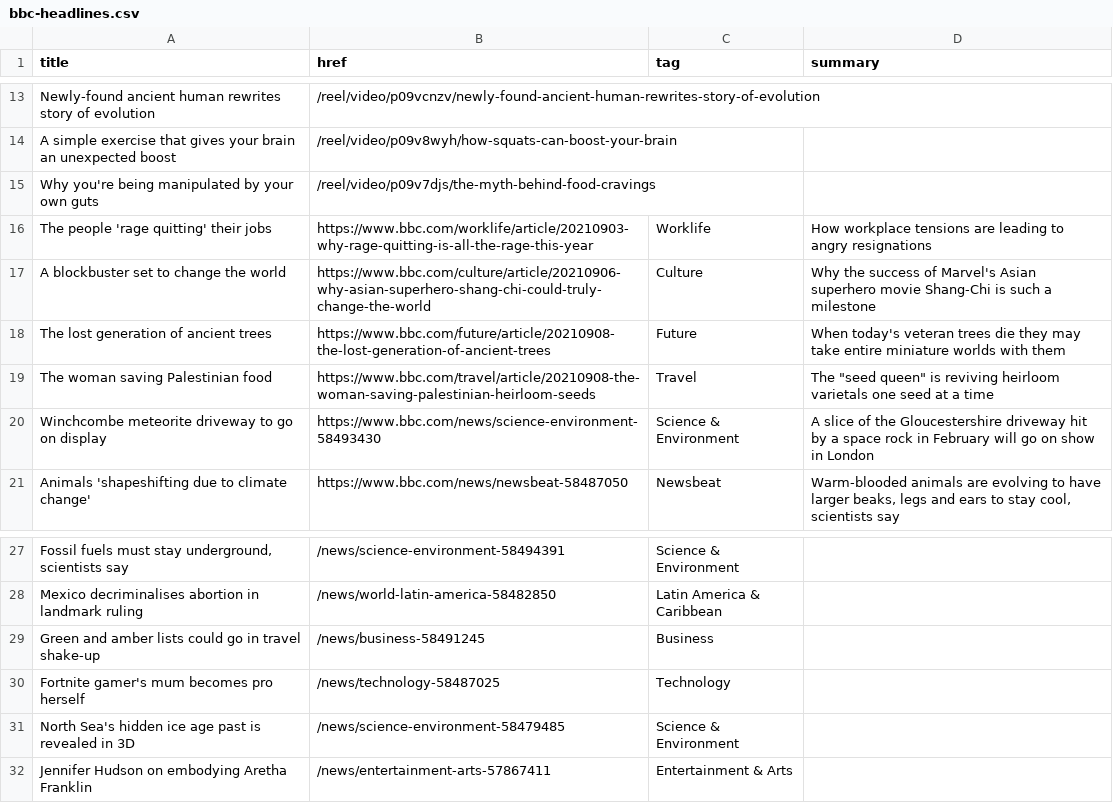
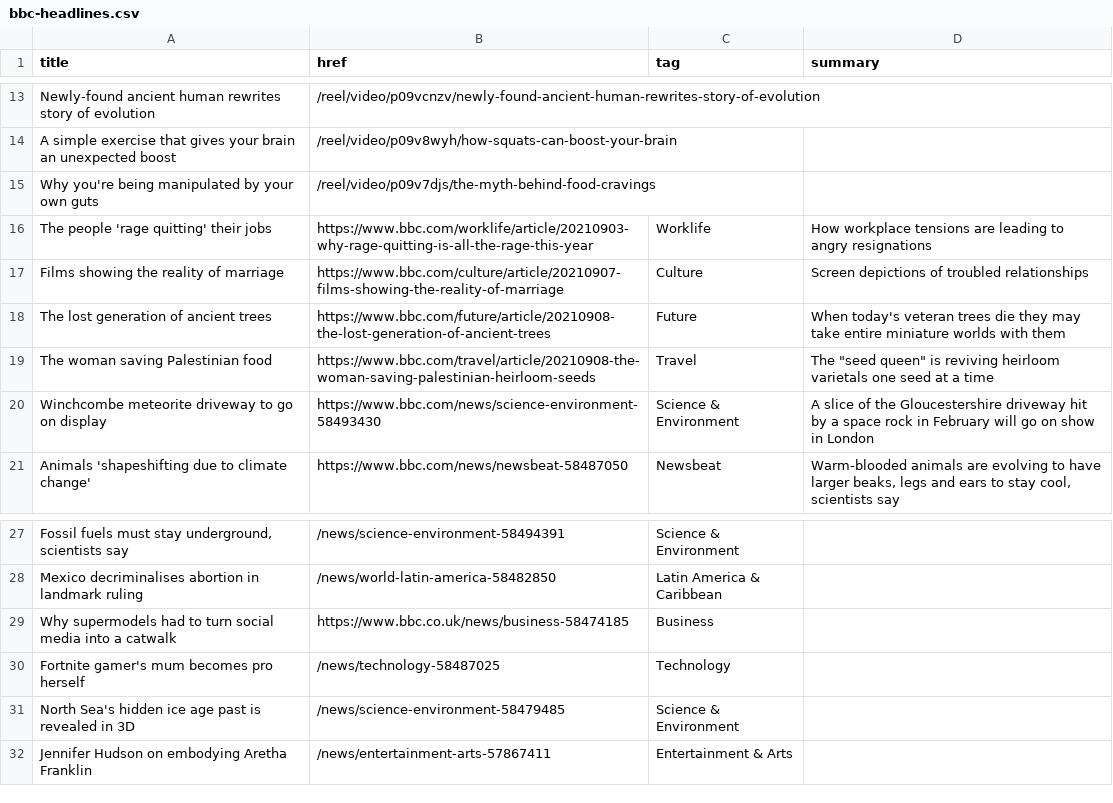
Before and after one commit to jsoma/autoscraper-history, a CSV file: bbc-headlines.csv, drawn as a sheet; only a part is shown, gaps mark what is left out; the diff names each change by its address in the sheet, - before the commit and + after, or states it on an @@ line.

```diff
--- a/bbc-headlines.csv
+++ b/bbc-headlines.csv
-A17 (title): A blockbuster set to change the world
+A17 (title): Films showing the reality of marriage
-B17 (href): https://www.bbc.com/culture/article/20210906-why-asian-superhero-shang-chi-could-truly-change-the-world
+B17 (href): https://www.bbc.com/culture/article/20210907-films-showing-the-reality-of-marriage
-D17 (summary): Why the success of Marvel's Asian superhero movie Shang-Chi is such a milestone
+D17 (summary): Screen depictions of troubled relationships
-A29 (title): Green and amber lists could go in travel shake-up
+A29 (title): Why supermodels had to turn social media into a catwalk
-B29 (href): /news/business-58491245
+B29 (href): https://www.bbc.co.uk/news/business-58474185
```
